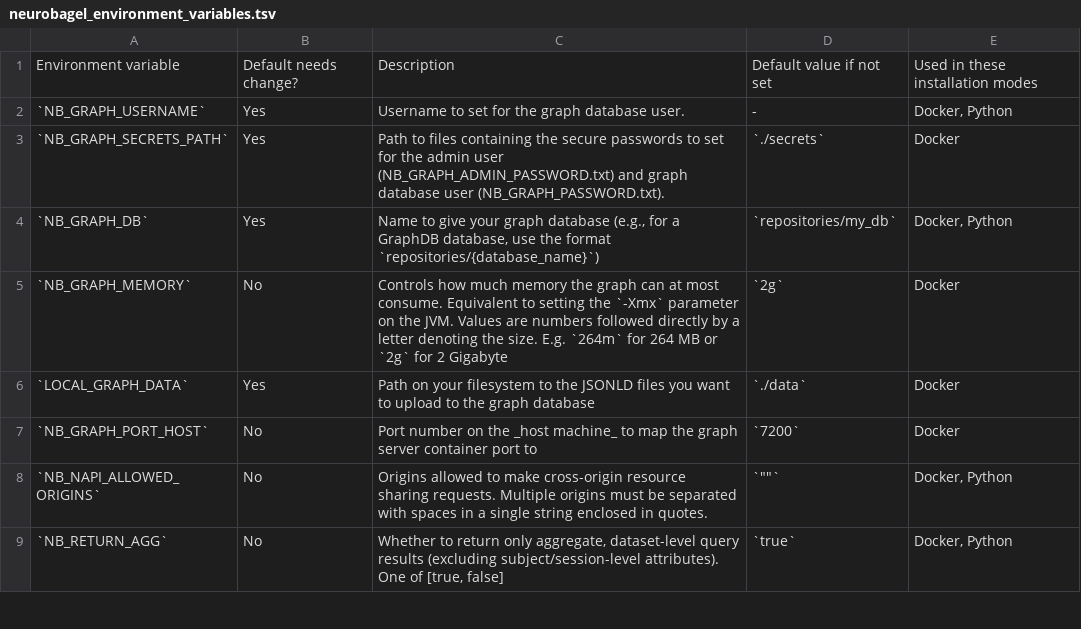
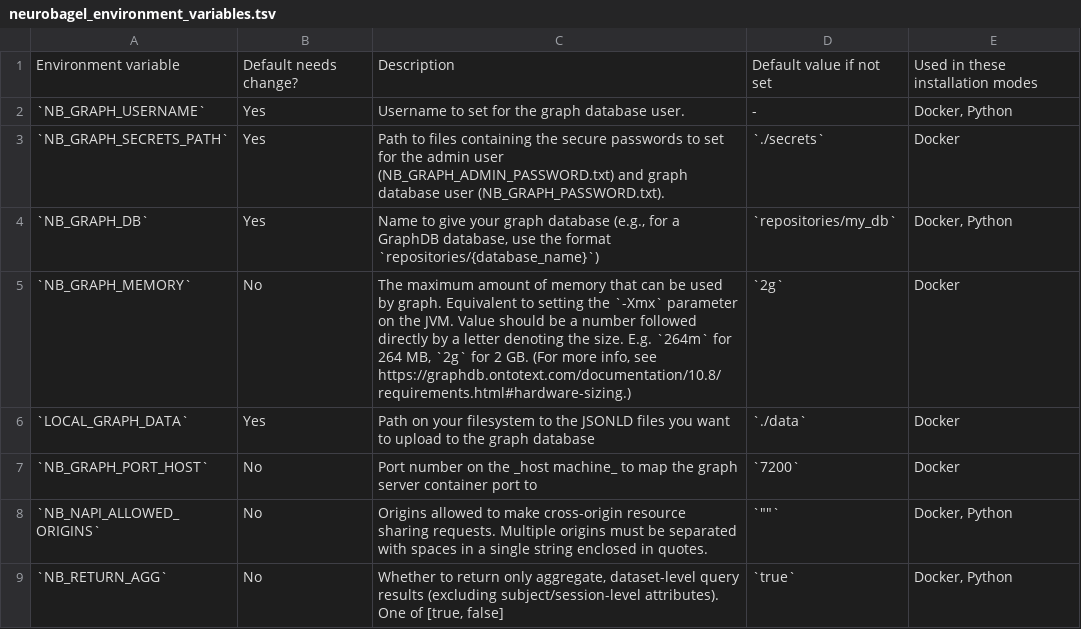
Before and after one commit to neurobagel/recipes, a TSV file: docs/neurobagel_environment_variables.tsv, drawn as a sheet; only a part is shown.

Commit message:
Update docs/neurobagel_environment_variables.tsv
Co-authored-by: Alyssa Dai <alyssa.ydai@gmail.com>

```diff
--- a/docs/neurobagel_environment_variables.tsv
+++ b/docs/neurobagel_environment_variables.tsv
@@ -4,3 +4,3 @@ Environment variable	Default needs change?	Description	Default value if not set
 `NB_GRAPH_DB`	Yes	Name to give your graph database (e.g., for a GraphDB database, use the format `repositories/{database_name}`)	`repositories/my_db`	Docker, Python
-`NB_GRAPH_MEMORY`	No	Controls how much memory the graph can at most consume. Equivalent to setting the `-Xmx` parameter on the JVM. Values are numbers followed directly by a letter denoting the size. E.g. `264m` for 264 MB or `2g` for 2 Gigabyte	`2g`	Docker
+`NB_GRAPH_MEMORY`	No	The maximum amount of memory that can be used by graph. Equivalent to setting the `-Xmx` parameter on the JVM. Value should be a number followed directly by a letter denoting the size. E.g. `264m` for 264 MB, `2g` for 2 GB. (For more info, see https://graphdb.ontotext.com/documentation/10.8/requirements.html#hardware-sizing.)	`2g`	Docker
 `LOCAL_GRAPH_DATA`	Yes	Path on your filesystem to the JSONLD files you want to upload to the graph database	`./data`	Docker
```
